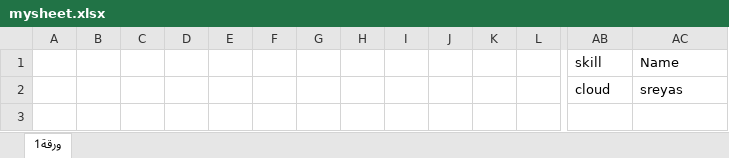
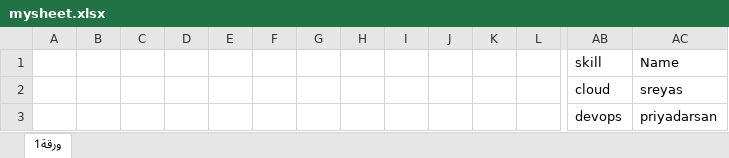
Before and after one commit to DevOpsHubIN/aurion_git, an Excel workbook: mysheet.xlsx, sheet ورقة1, drawn as a sheet; only a part is shown, gaps mark what is left out; values as stored, in another font and other column widths than the file's, no borders; rows hold the shown columns only; the diff names each change by its address in the sheet, - before the commit and + after, or states it on an @@ line.

Commit message:
updated the sheet

```diff
--- a/mysheet.xlsx (sheet ورقة1)
+++ b/mysheet.xlsx (sheet ورقة1)
+row 3:  |  |  |  |  |  |  |  |  |  |  |  | devops | priyadarsan
```
